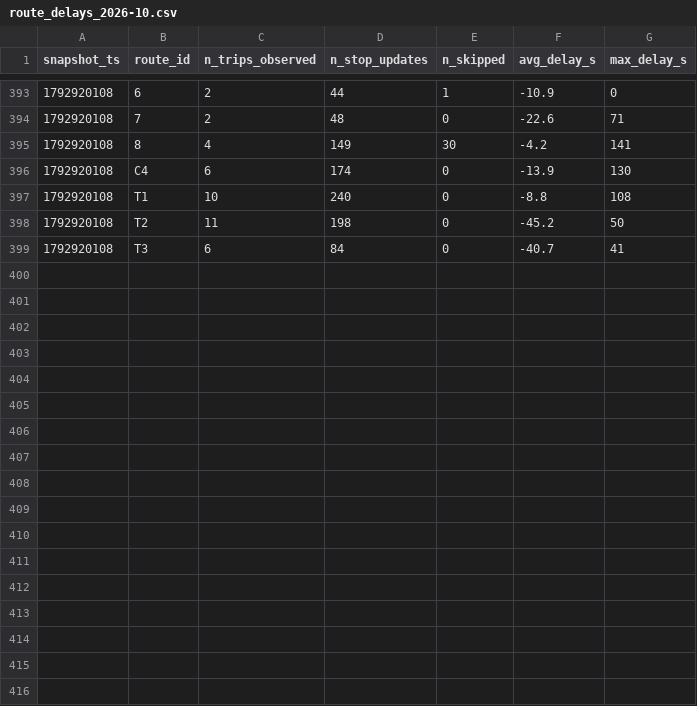
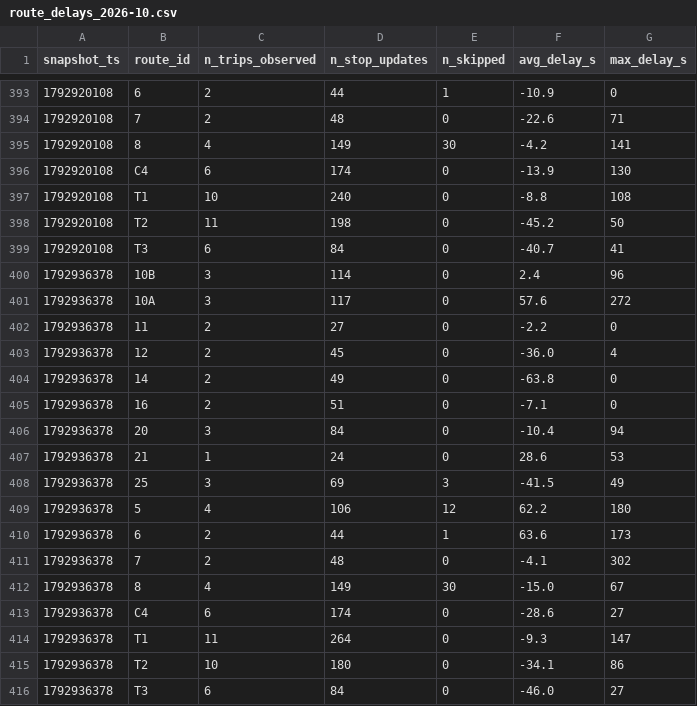
Before and after one commit to eric-lefebvre/smart-mobility-lemans, a CSV file: data/history/route_delays_2026-10.csv, drawn as a sheet; only a part is shown, gaps mark what is left out; the diff names each change by its address in the sheet, - before the commit and + after, or states it on an @@ line.

```diff
--- a/data/history/route_delays_2026-10.csv
+++ b/data/history/route_delays_2026-10.csv
+row 400: 1792936378 | 10B | 3 | 114 | 0 | 2.4 | 96
+row 401: 1792936378 | 10A | 3 | 117 | 0 | 57.6 | 272
+row 402: 1792936378 | 11 | 2 | 27 | 0 | -2.2 | 0
+row 403: 1792936378 | 12 | 2 | 45 | 0 | -36.0 | 4
+row 404: 1792936378 | 14 | 2 | 49 | 0 | -63.8 | 0
+row 405: 1792936378 | 16 | 2 | 51 | 0 | -7.1 | 0
+row 406: 1792936378 | 20 | 3 | 84 | 0 | -10.4 | 94
+row 407: 1792936378 | 21 | 1 | 24 | 0 | 28.6 | 53
+row 408: 1792936378 | 25 | 3 | 69 | 3 | -41.5 | 49
+row 409: 1792936378 | 5 | 4 | 106 | 12 | 62.2 | 180
+row 410: 1792936378 | 6 | 2 | 44 | 1 | 63.6 | 173
+row 411: 1792936378 | 7 | 2 | 48 | 0 | -4.1 | 302
+row 412: 1792936378 | 8 | 4 | 149 | 30 | -15.0 | 67
+row 413: 1792936378 | C4 | 6 | 174 | 0 | -28.6 | 27
+row 414: 1792936378 | T1 | 11 | 264 | 0 | -9.3 | 147
+row 415: 1792936378 | T2 | 10 | 180 | 0 | -34.1 | 86
+row 416: 1792936378 | T3 | 6 | 84 | 0 | -46.0 | 27
```
Also changed, not shown: 1 other file.
